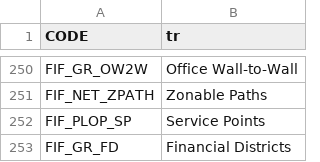
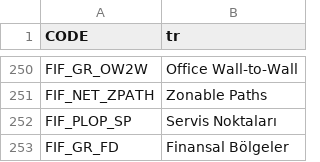
Before and after one commit to sway2020/FindIt2, a CSV file: FindIt/Translations/tr.csv, drawn as a sheet; only a part is shown, gaps mark what is left out.

```diff
--- a/FindIt/Translations/tr.csv
+++ b/FindIt/Translations/tr.csv
@@ -251,3 +251,3 @@
 "FIF_NET_ZPATH","Zonable Paths"
-"FIF_PLOP_SP","Service Points"
-"FIF_GR_FD","Financial Districts"
+"FIF_PLOP_SP","Servis Noktaları"
+"FIF_GR_FD","Finansal Bölgeler"
```
Also changed, not shown: FindIt/Translations/es.csv, FindIt/Translations/fr.csv, 3 other files.
